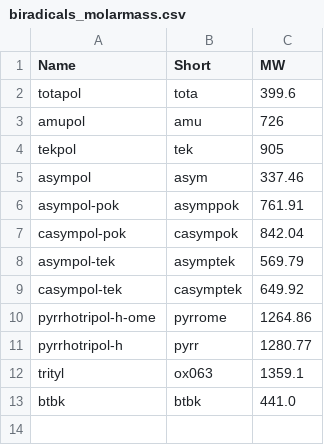
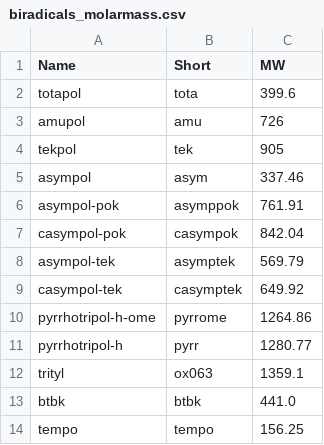
Before and after one commit to subhradip-paul/nmr_webapps, a CSV file: dep/biradicals_molarmass.csv, drawn as a sheet; the diff names each change by its address in the sheet, - before the commit and + after, or states it on an @@ line.

Commit message:
updated biradicals display and added nmr properties script

```diff
--- a/dep/biradicals_molarmass.csv
+++ b/dep/biradicals_molarmass.csv
+row 14: tempo | tempo | 156.25
```
Also changed, not shown: 2 other files.
